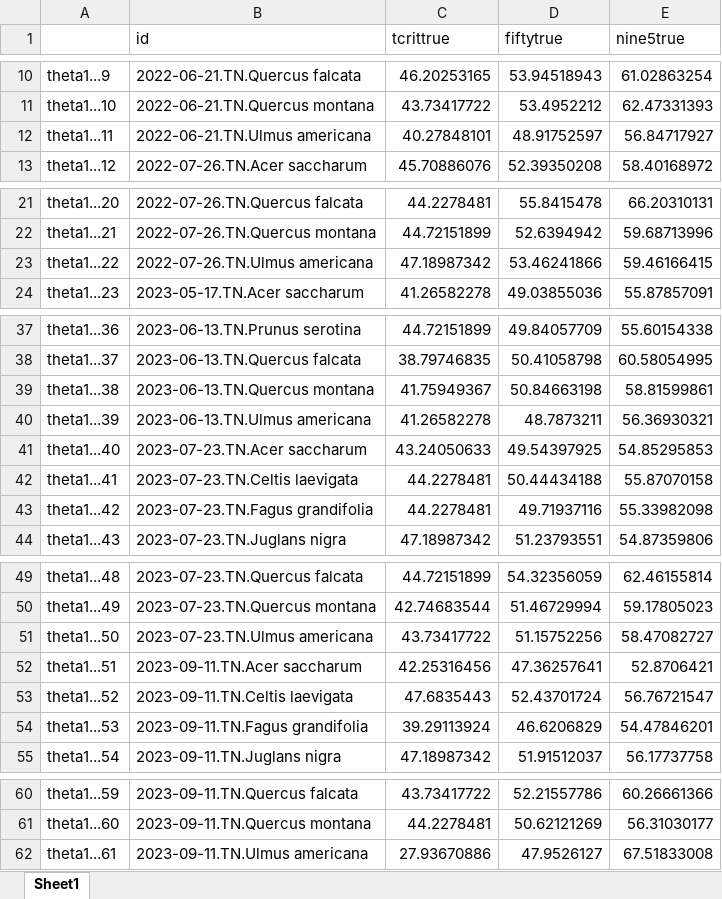
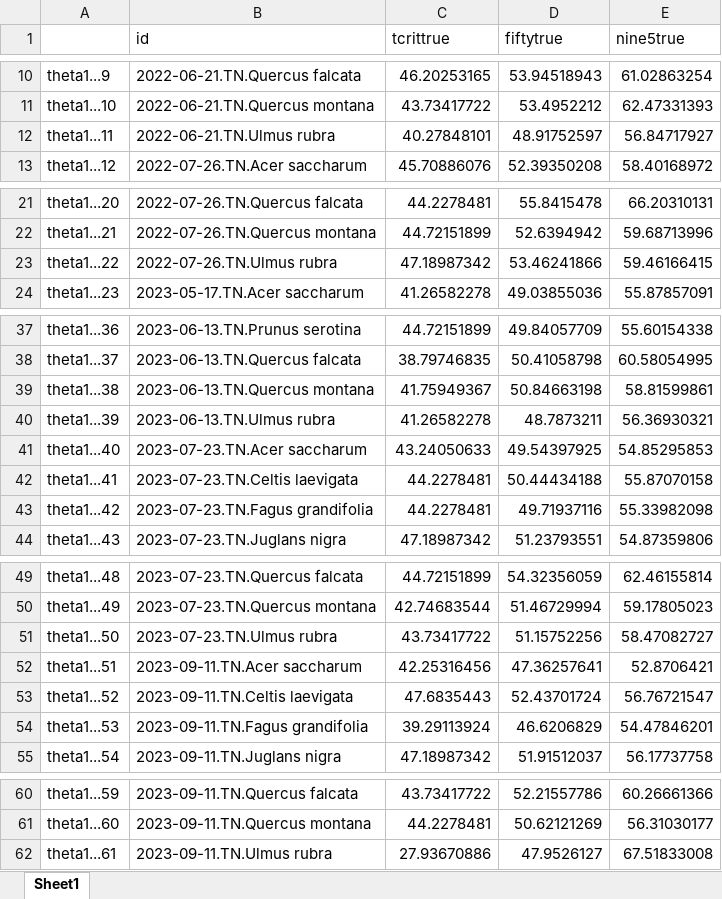
Before and after one commit to jendris573/heat_tolerance, an Excel workbook: data/boot_true_estimates.xlsx, sheet Sheet1, drawn as a sheet; only a part is shown, gaps mark what is left out; values as stored, in another font and other column widths than the file's, no borders; the diff names each change by its address in the sheet, - before the commit and + after, or states it on an @@ line.

```diff
--- a/data/boot_true_estimates.xlsx (sheet Sheet1)
+++ b/data/boot_true_estimates.xlsx (sheet Sheet1)
-B12 (id): 2022-06-21.TN.Ulmus americana
+B12 (id): 2022-06-21.TN.Ulmus rubra
-B23 (id): 2022-07-26.TN.Ulmus americana
+B23 (id): 2022-07-26.TN.Ulmus rubra
-B40 (id): 2023-06-13.TN.Ulmus americana
+B40 (id): 2023-06-13.TN.Ulmus rubra
-B51 (id): 2023-07-23.TN.Ulmus americana
+B51 (id): 2023-07-23.TN.Ulmus rubra
-B62 (id): 2023-09-11.TN.Ulmus americana
+B62 (id): 2023-09-11.TN.Ulmus rubra
```
Also changed, not shown: data/crit_values.xlsx, data/crit_values_final.xlsx, 10 other files.
